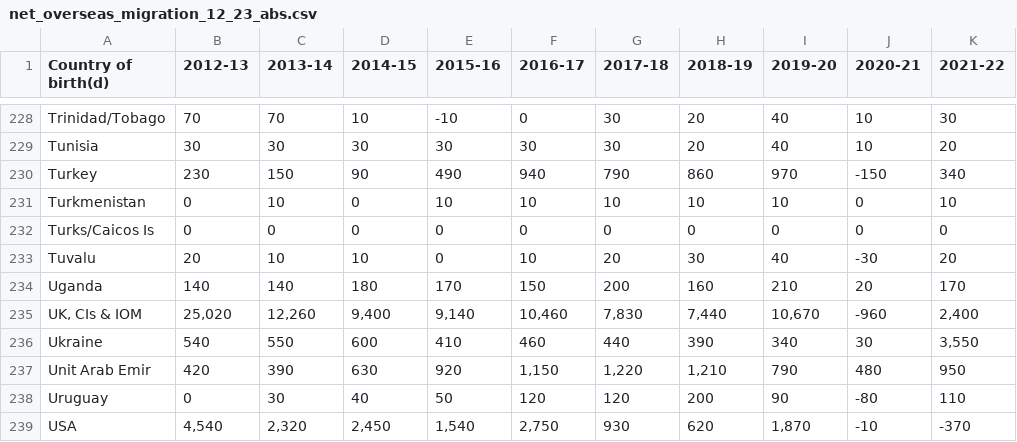
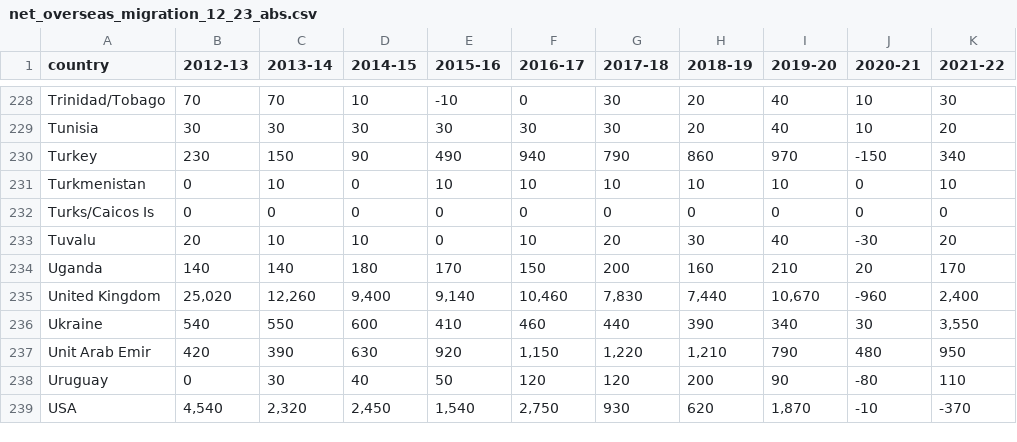
Before and after one commit to hnam26/COS30045-Australia-Migration-Data-Visualization, a CSV file: data/net_overseas_migration_12_23_abs.csv, drawn as a sheet; only a part is shown, gaps mark what is left out; the diff names each change by its address in the sheet, - before the commit and + after, or states it on an @@ line.

```diff
--- a/data/net_overseas_migration_12_23_abs.csv
+++ b/data/net_overseas_migration_12_23_abs.csv
-A1: Country of birth(d)
+A1: country
-A235 (country): UK, CIs & IOM
+A235 (country): United Kingdom
```
Also changed, not shown: Name_countries.csv, data/gdp.csv, 5 other files.
